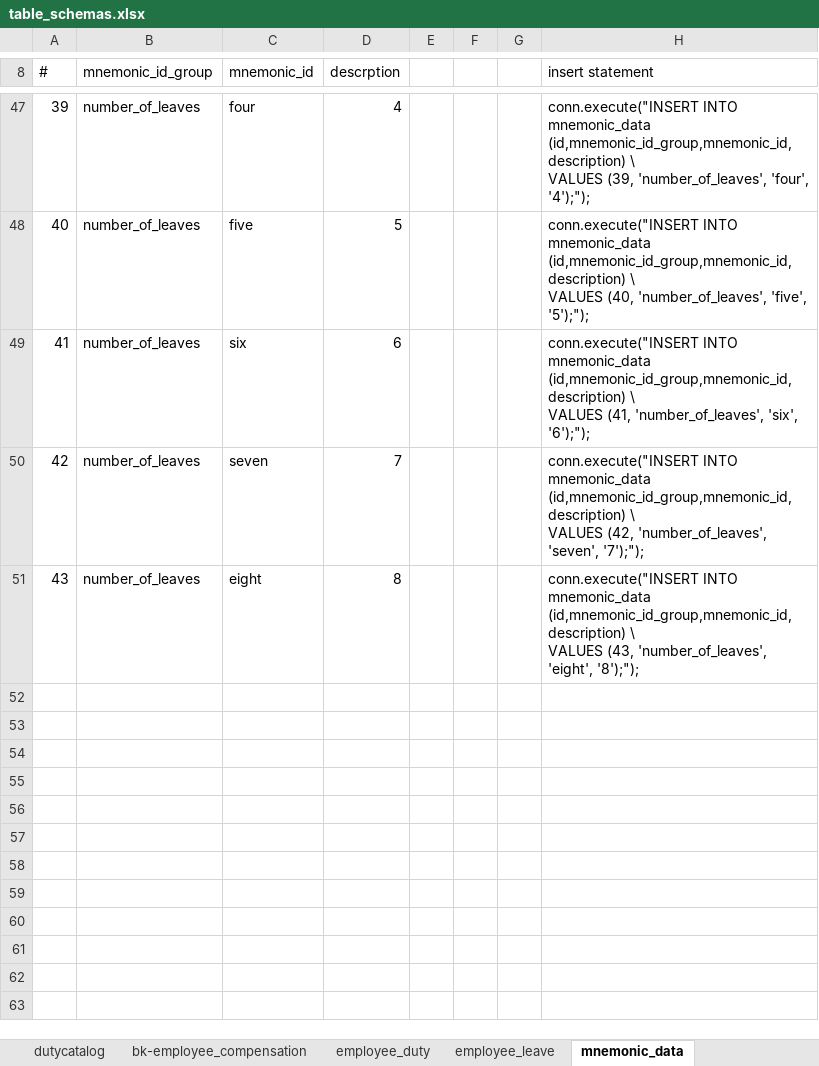
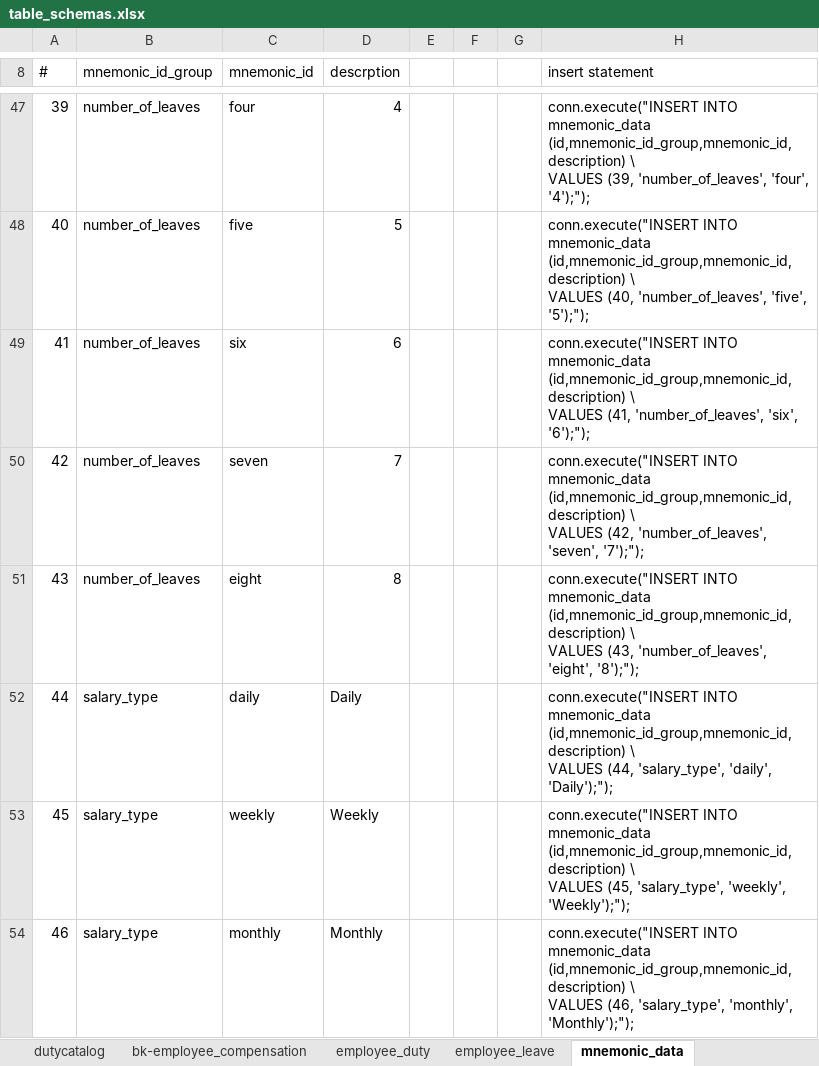
Before and after one commit to hencilpeter/projects, an Excel workbook: projects/duty_roster_scheduler/readme/table_schemas.xlsx, sheet mnemonic_data, drawn as a sheet; only a part is shown, gaps mark what is left out; values as stored, in another font and other column widths than the file's, no borders; ↵ is a line break in a cell; the diff names each change by its address in the sheet, - before the commit and + after, or states it on an @@ line.

```diff
--- a/projects/duty_roster_scheduler/readme/table_schemas.xlsx (sheet mnemonic_data)
+++ b/projects/duty_roster_scheduler/readme/table_schemas.xlsx (sheet mnemonic_data)
+row 52: 44 | salary_type | daily | Daily |  |  |  | conn.execute("INSERT INTO mnemonic_data (id,mnemonic_id_group,mnemonic_id,description) \ ↵ VALUES (44, 'salary_type', 'daily', 'Daily');");
+row 53: 45 | salary_type | weekly | Weekly |  |  |  | conn.execute("INSERT INTO mnemonic_data (id,mnemonic_id_group,mnemonic_id,description) \ ↵ VALUES (45, 'salary_type', 'weekly', 'Weekly');");
+row 54: 46 | salary_type | monthly | Monthly |  |  |  | conn.execute("INSERT INTO mnemonic_data (id,mnemonic_id_group,mnemonic_id,description) \ ↵ VALUES (46, 'salary_type', 'monthly', 'Monthly');");
```
Also changed, not shown: sheet dutycatalog_data, sheet department_data, sheet employee, other sheet tabs, 4 other files.
